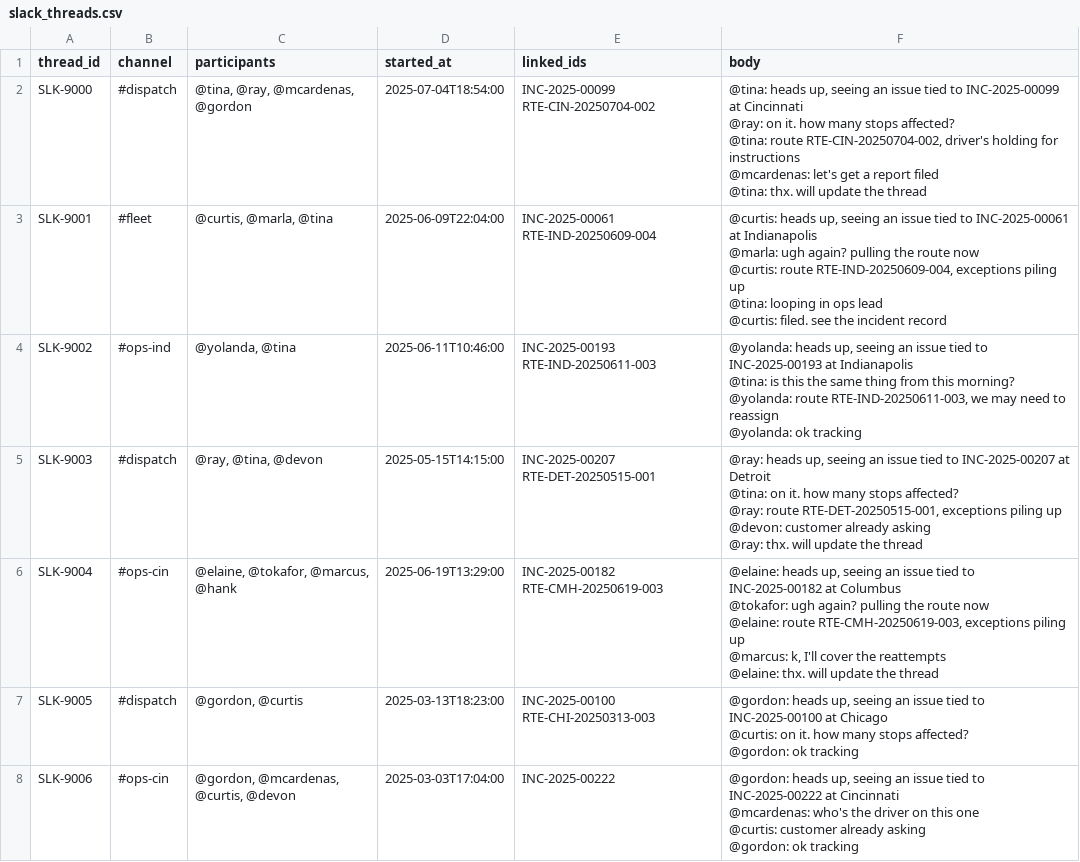
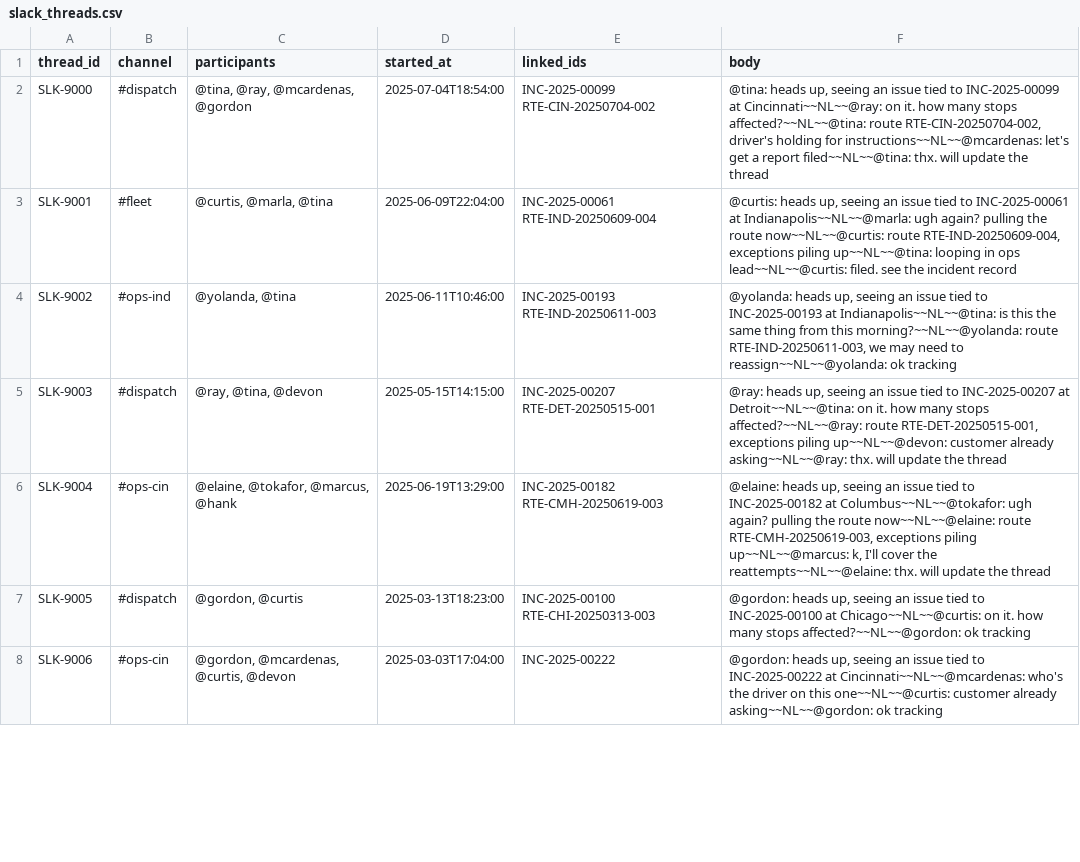
Before and after one commit to dbt-labs/jaffle-logistics, a CSV file: seeds/slack_threads.csv, drawn as a sheet; only a part is shown; the diff covers the shown part only.

```diff
--- a/seeds/slack_threads.csv
+++ b/seeds/slack_threads.csv
@@ -1,32 +1,8 @@
 thread_id,channel,participants,started_at,linked_ids,body
-SLK-9000,#dispatch,"@tina, @ray, @mcardenas, @gordon",2025-07-04T18:54:00,INC-2025-00099 RTE-CIN-20250704-002,"@tina: heads up, seeing an issue tied to INC-2025-00099 at Cincinnati
-@ray: on it. how many stops affected?
-@tina: route RTE-CIN-20250704-002, driver's holding for instructions
-@mcardenas: let's get a report filed
-@tina: thx. will update the thread"
-SLK-9001,#fleet,"@curtis, @marla, @tina",2025-06-09T22:04:00,INC-2025-00061 RTE-IND-20250609-004,"@curtis: heads up, seeing an issue tied to INC-2025-00061 at Indianapolis
-@marla: ugh again? pulling the route now
-@curtis: route RTE-IND-20250609-004, exceptions piling up
-@tina: looping in ops lead
-@curtis: filed. see the incident record"
-SLK-9002,#ops-ind,"@yolanda, @tina",2025-06-11T10:46:00,INC-2025-00193 RTE-IND-20250611-003,"@yolanda: heads up, seeing an issue tied to INC-2025-00193 at Indianapolis
-@tina: is this the same thing from this morning?
-@yolanda: route RTE-IND-20250611-003, we may need to reassign
-@yolanda: ok tracking"
-SLK-9003,#dispatch,"@ray, @tina, @devon",2025-05-15T14:15:00,INC-2025-00207 RTE-DET-20250515-001,"@ray: heads up, seeing an issue tied to INC-2025-00207 at Detroit
-@tina: on it. how many stops affected?
-@ray: route RTE-DET-20250515-001, exceptions piling up
-@devon: customer already asking
-@ray: thx. will update the thread"
-SLK-9004,#ops-cin,"@elaine, @tokafor, @marcus, @hank",2025-06-19T13:29:00,INC-2025-00182 RTE-CMH-20250619-003,"@elaine: heads up, seeing an issue tied to INC-2025-00182 at Columbus
-@tokafor: ugh again? pulling the route now
-@elaine: route RTE-CMH-20250619-003, exceptions piling up
-@marcus: k, I'll cover the reattempts
-@elaine: thx. will update the thread"
-SLK-9005,#dispatch,"@gordon, @curtis",2025-03-13T18:23:00,INC-2025-00100 RTE-CHI-20250313-003,"@gordon: heads up, seeing an issue tied to INC-2025-00100 at Chicago
-@curtis: on it. how many stops affected?
-@gordon: ok tracking"
-SLK-9006,#ops-cin,"@gordon, @mcardenas, @curtis, @devon",2025-03-03T17:04:00,INC-2025-00222,"@gordon: heads up, seeing an issue tied to INC-2025-00222 at Cincinnati
-@mcardenas: who's the driver on this one
-@curtis: customer already asking
-@gordon: ok tracking"
+SLK-9000,#dispatch,"@tina, @ray, @mcardenas, @gordon",2025-07-04T18:54:00,INC-2025-00099 RTE-CIN-20250704-002,"@tina: heads up, seeing an issue tied to INC-2025-00099 at Cincinnati~~NL~~@ray: on it. how many stops affected?~~NL~~@tina: route RTE-CIN-20250704-002, driver's holding for instructions~~NL~~@mcardenas: let's get a report filed~~NL~~@tina: thx. will update the thread"
+SLK-9001,#fleet,"@curtis, @marla, @tina",2025-06-09T22:04:00,INC-2025-00061 RTE-IND-20250609-004,"@curtis: heads up, seeing an issue tied to INC-2025-00061 at Indianapolis~~NL~~@marla: ugh again? pulling the route now~~NL~~@curtis: route RTE-IND-20250609-004, exceptions piling up~~NL~~@tina: looping in ops lead~~NL~~@curtis: filed. see the incident record"
+SLK-9002,#ops-ind,"@yolanda, @tina",2025-06-11T10:46:00,INC-2025-00193 RTE-IND-20250611-003,"@yolanda: heads up, seeing an issue tied to INC-2025-00193 at Indianapolis~~NL~~@tina: is this the same thing from this morning?~~NL~~@yolanda: route RTE-IND-20250611-003, we may need to reassign~~NL~~@yolanda: ok tracking"
+SLK-9003,#dispatch,"@ray, @tina, @devon",2025-05-15T14:15:00,INC-2025-00207 RTE-DET-20250515-001,"@ray: heads up, seeing an issue tied to INC-2025-00207 at Detroit~~NL~~@tina: on it. how many stops affected?~~NL~~@ray: route RTE-DET-20250515-001, exceptions piling up~~NL~~@devon: customer already asking~~NL~~@ray: thx. will update the thread"
+SLK-9004,#ops-cin,"@elaine, @tokafor, @marcus, @hank",2025-06-19T13:29:00,INC-2025-00182 RTE-CMH-20250619-003,"@elaine: heads up, seeing an issue tied to INC-2025-00182 at Columbus~~NL~~@tokafor: ugh again? pulling the route now~~NL~~@elaine: route RTE-CMH-20250619-003, exceptions piling up~~NL~~@marcus: k, I'll cover the reattempts~~NL~~@elaine: thx. will update the thread"
+SLK-9005,#dispatch,"@gordon, @curtis",2025-03-13T18:23:00,INC-2025-00100 RTE-CHI-20250313-003,"@gordon: heads up, seeing an issue tied to INC-2025-00100 at Chicago~~NL~~@curtis: on it. how many stops affected?~~NL~~@gordon: ok tracking"
+SLK-9006,#ops-cin,"@gordon, @mcardenas, @curtis, @devon",2025-03-03T17:04:00,INC-2025-00222,"@gordon: heads up, seeing an issue tied to INC-2025-00222 at Cincinnati~~NL~~@mcardenas: who's the driver on this one~~NL~~@curtis: customer already asking~~NL~~@gordon: ok tracking"
```
Also changed, not shown: 49 edited cells elsewhere in this file, seeds/call_transcripts.csv, seeds/dispatch_notes.csv, 43 other files.
